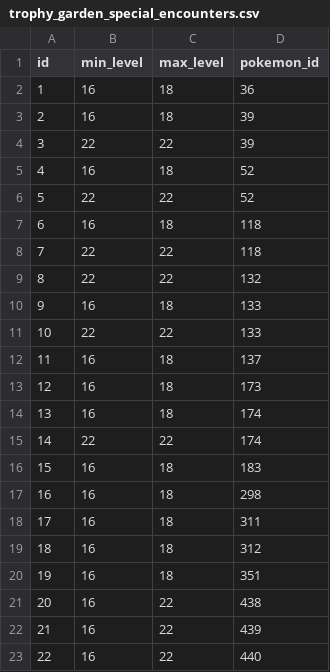
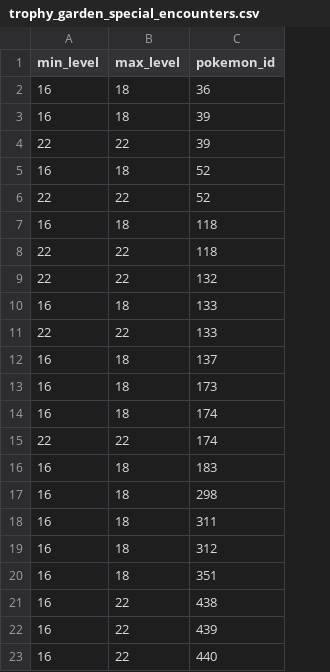
Before and after one commit to RyaBlake/pokeapi, a CSV file: data/v2/csv/trophy_garden_special_encounters.csv, drawn as a sheet; the diff names each change by its address in the sheet, - before the commit and + after, or states it on an @@ line.

```diff
--- a/data/v2/csv/trophy_garden_special_encounters.csv
+++ b/data/v2/csv/trophy_garden_special_encounters.csv
-column A (id), rows 2-23: 1 | 2 | 3 | 4 | 5 | 6 | 7 | 8 | 9 | 10 | 11 | 12 | 13 | 14 | 15 | 16 | 17 | 18 | 19 | 20 | 21 | 22
```
Also changed, not shown: 1 other file.
